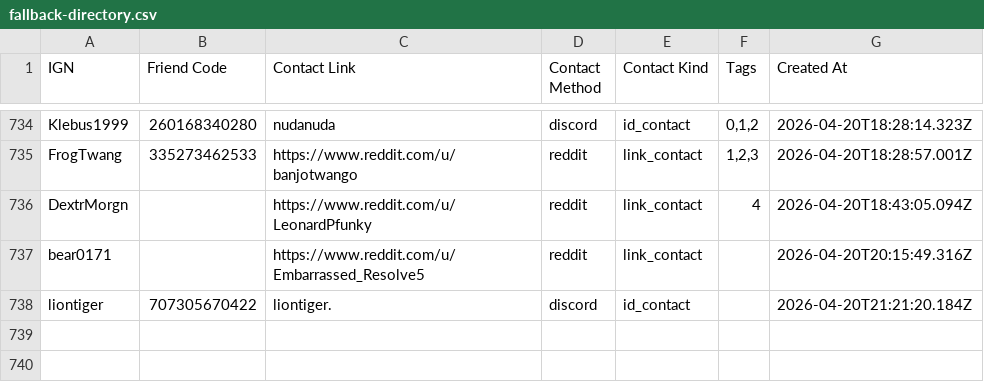
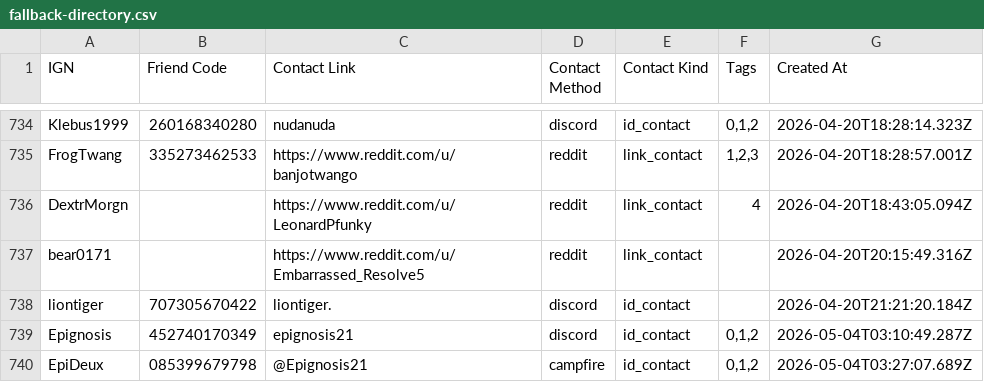
Before and after one commit to 09satishgs/project-bonfire, a CSV file: public/data/fallback-directory.csv, drawn as a sheet; only a part is shown, gaps mark what is left out.

```diff
--- a/public/data/fallback-directory.csv
+++ b/public/data/fallback-directory.csv
@@ -738 +738,3 @@ bear0171,,https://www.reddit.com/u/Embarrassed_Resolve5,reddit,link_contact,,202
 liontiger,707305670422,liontiger.,discord,id_contact,,2026-04-20T21:21:20.184Z
+Epignosis,452740170349,epignosis21,discord,id_contact,"0,1,2",2026-05-04T03:10:49.287Z
+EpiDeux,085399679798,@Epignosis21,campfire,id_contact,"0,1,2",2026-05-04T03:27:07.689Z
```
